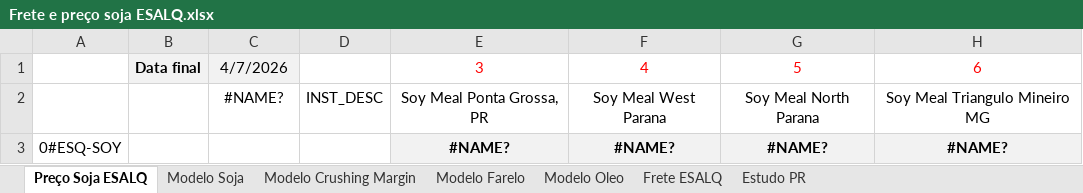
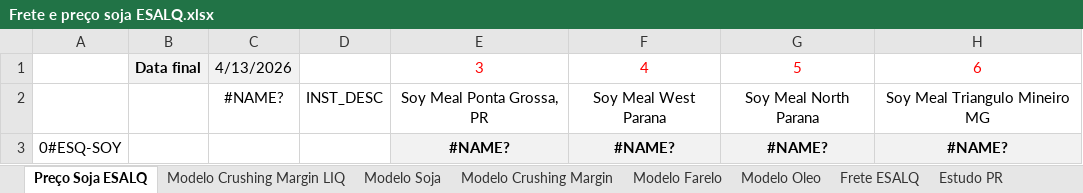
Before and after one commit to rossi-diego/market-monitor, an Excel workbook: data/market_intelligence_data/Frete e preço soja ESALQ.xlsx, sheet Preço Soja ESALQ, drawn as a sheet; only a part is shown; values as stored, in another font and other column widths than the file's, no borders; the diff names each change by its address in the sheet, - before the commit and + after, or states it on an @@ line.

```diff
--- a/data/market_intelligence_data/Frete e preço soja ESALQ.xlsx (sheet Preço Soja ESALQ)
+++ b/data/market_intelligence_data/Frete e preço soja ESALQ.xlsx (sheet Preço Soja ESALQ)
+sheet tab: Modelo Crushing Margin LIQ
-C1: 4/7/2026
+C1: 4/13/2026
```
Also changed, not shown: sheet Frete ESALQ, sheet Estudo PR, sheet Modelo Soja, sheet Modelo Farelo, sheet Modelo Crushing Margin, formulas that keep their value, charts or pictures, data/lseg_excel/BO-BRZPAR-B1.xlsx, data/lseg_excel/BOc1.xlsx, 38 other files.
